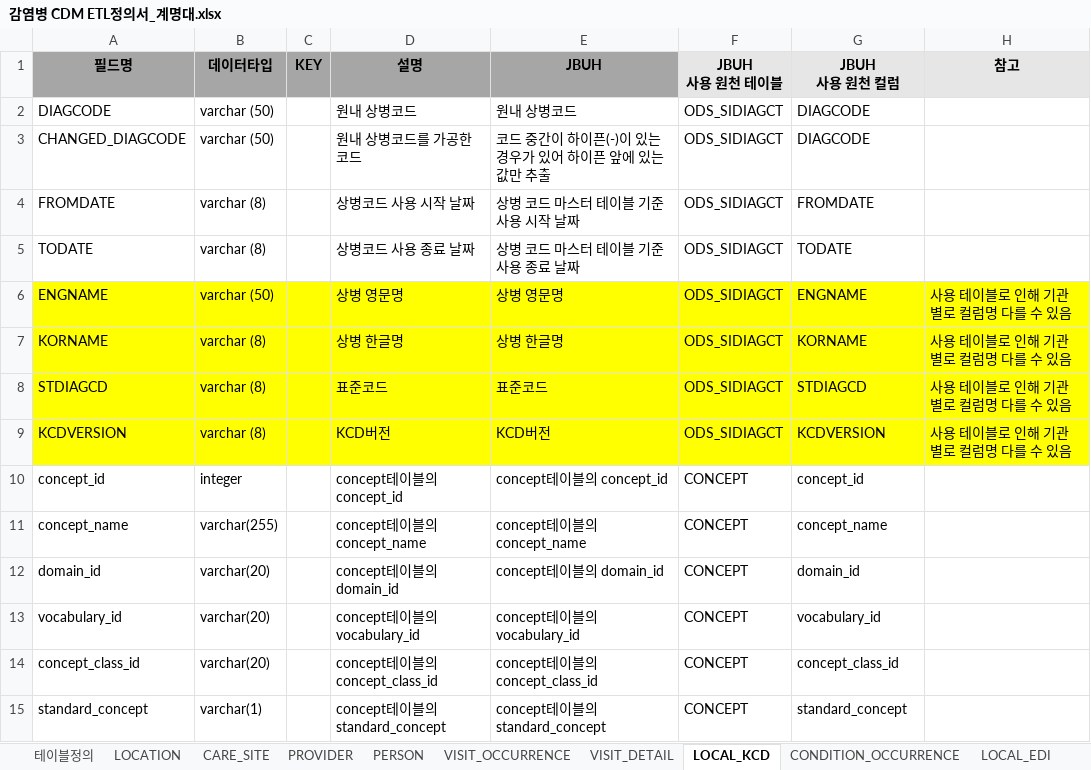
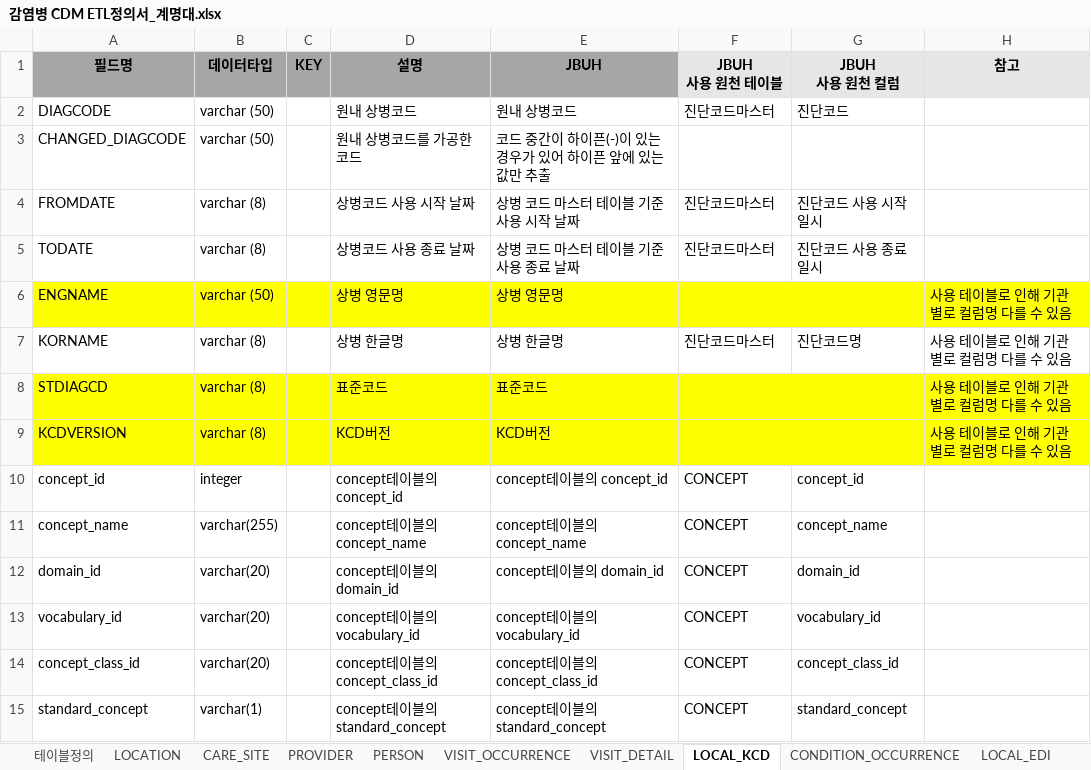
Before and after one commit to simsang1l/Infectious_CDM, an Excel workbook: DSMC/감염병 CDM ETL정의서_계명대.xlsx, sheet LOCAL_KCD, drawn as a sheet; only a part is shown; values as stored, in another font and other column widths than the file's, no borders; the diff names each change by its address in the sheet, - before the commit and + after, or states it on an @@ line.

```diff
--- a/DSMC/감염병 CDM ETL정의서_계명대.xlsx (sheet LOCAL_KCD)
+++ b/DSMC/감염병 CDM ETL정의서_계명대.xlsx (sheet LOCAL_KCD)
-F2 (JBUH 사용 원천 테이블): ODS_SIDIAGCT
+F2 (JBUH 사용 원천 테이블): 진단코드마스터
-G2 (JBUH 사용 원천 컬럼): DIAGCODE
+G2 (JBUH 사용 원천 컬럼): 진단코드
-F3 (JBUH 사용 원천 테이블): ODS_SIDIAGCT
+F3 (JBUH 사용 원천 테이블): (empty)
-G3 (JBUH 사용 원천 컬럼): DIAGCODE
+G3 (JBUH 사용 원천 컬럼): (empty)
-F4:F5 (JBUH 사용 원천 테이블): ODS_SIDIAGCT
+F4:F5 (JBUH 사용 원천 테이블): 진단코드마스터
-G4 (JBUH 사용 원천 컬럼): FROMDATE
+G4 (JBUH 사용 원천 컬럼): 진단코드 사용 시작일시
-G5 (JBUH 사용 원천 컬럼): TODATE
+G5 (JBUH 사용 원천 컬럼): 진단코드 사용 종료일시
-F6 (JBUH 사용 원천 테이블): ODS_SIDIAGCT
+F6 (JBUH 사용 원천 테이블): (empty)
-G6 (JBUH 사용 원천 컬럼): ENGNAME
+G6 (JBUH 사용 원천 컬럼): (empty)
-A7:H7 fill: #FFFF00
+A7:H7 fill: none
-F7 (JBUH 사용 원천 테이블): ODS_SIDIAGCT
+F7 (JBUH 사용 원천 테이블): 진단코드마스터
-G7 (JBUH 사용 원천 컬럼): KORNAME
+G7 (JBUH 사용 원천 컬럼): 진단코드명
-F8:F9 (JBUH 사용 원천 테이블): ODS_SIDIAGCT
+F8:F9 (JBUH 사용 원천 테이블): (empty)
-G8 (JBUH 사용 원천 컬럼): STDIAGCD
+G8 (JBUH 사용 원천 컬럼): (empty)
-G9 (JBUH 사용 원천 컬럼): KCDVERSION
+G9 (JBUH 사용 원천 컬럼): (empty)
```
Also changed, not shown: sheet MEASUREMENT, sheet LOCAL_EDI, sheet DRUG_EXPOSURE, sheet PROCEDURE_OCCURRENCE, sheet CONDITION_OCCURRENCE, sheet VISIT_DETAIL, 2 more sheets, 6 other files.
